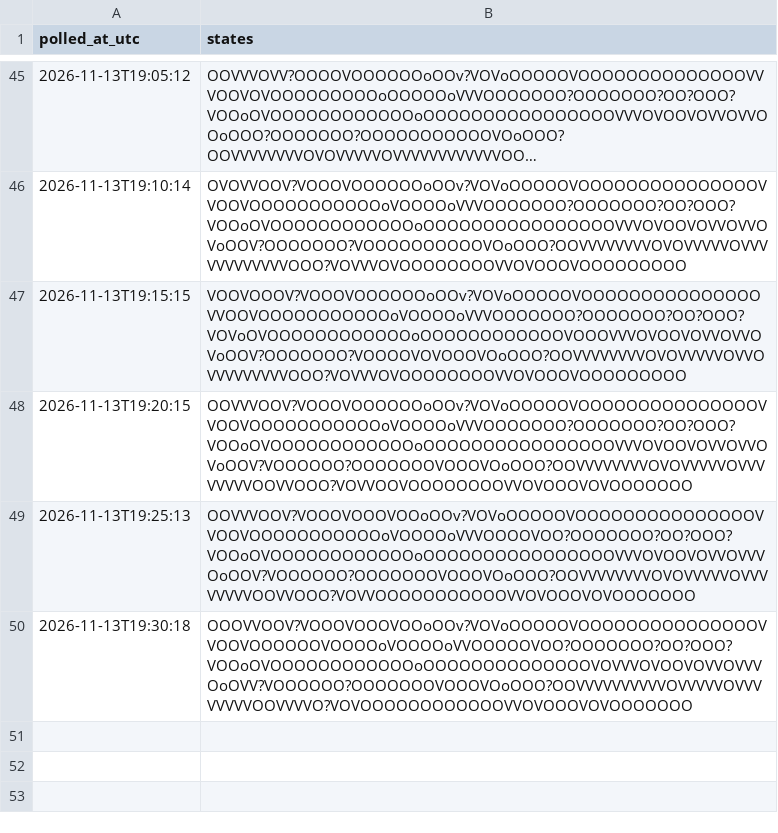
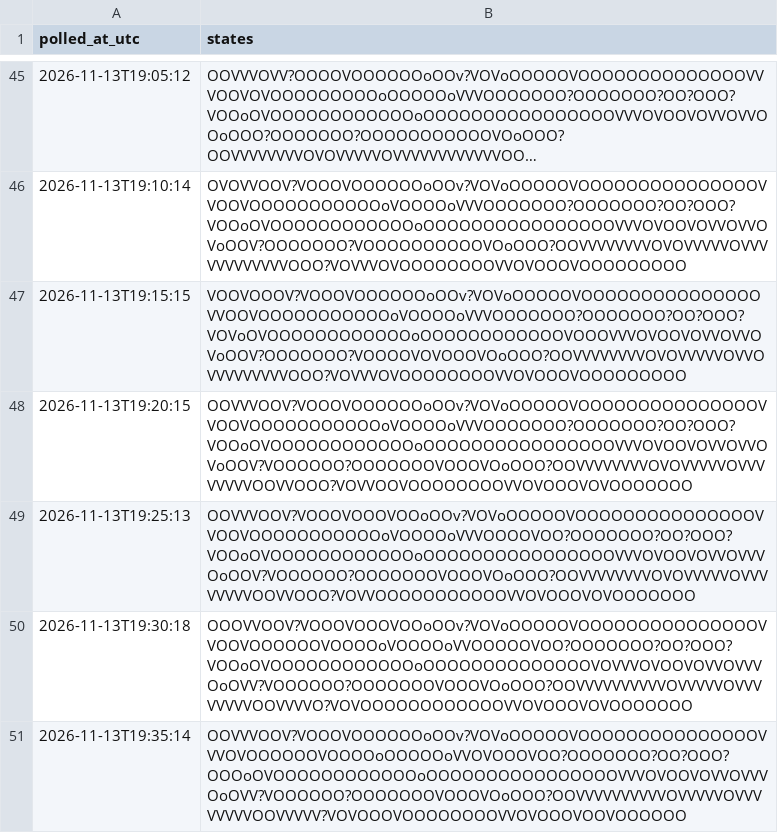
Before and after one commit to citina/curb-log, a CSV file: tools/data/ci/2026-11-13.csv, drawn as a sheet; only a part is shown, gaps mark what is left out; long unchanged cells end in ….

Commit message:
poll 2026-11-13T19:35:19Z

```diff
--- a/tools/data/ci/2026-11-13.csv
+++ b/tools/data/ci/2026-11-13.csv
@@ -50 +50,2 @@ polled_at_utc,states
 2026-11-13T19:30:18,OOOVVOOV?VOOOVOOOVOOoOOv?VOVoOOOOOVOOOOOOOOOOOOOOOVVOOVOOOOOOVOOOOoVOOOOoVVOOOOOVOO?OOOOOOO?OO?OOO?VOOoOVOOOOOOOOOOOOoOOOOOOOOOOOOOOVOVVVOVOOVOVVOVVVOoOVV?VOOOOOO?OOOOOOOVOOOVOoOOO?OOVVVVVVVVVVOVVVVVOVVVVVVVVOOVVVVO?VOVOOOOOOOOOOOOVVOVOOOVOVOOOOOOO
+2026-11-13T19:35:14,OOVVVOOV?VOOOVOOOOOOoOOv?VOVoOOOOOVOOOOOOOOOOOOOOOVVVOVOOOOOOVOOOOoOOOOOoVVOVOOOVOO?OOOOOOO?OO?OOO?OOOoOVOOOOOOOOOOOOoOOOOOOOOOOOOOOOOVVVOVOOVOVVOVVVOoOVV?VOOOOOO?OOOOOOOVOOOVOoOOO?OOVVVVVVVVVVOVVVVVOVVVVVVVVOOVVVVV?VOVOOOVOOOOOOOOVVOVOOOVOOVOOOOOO
```
